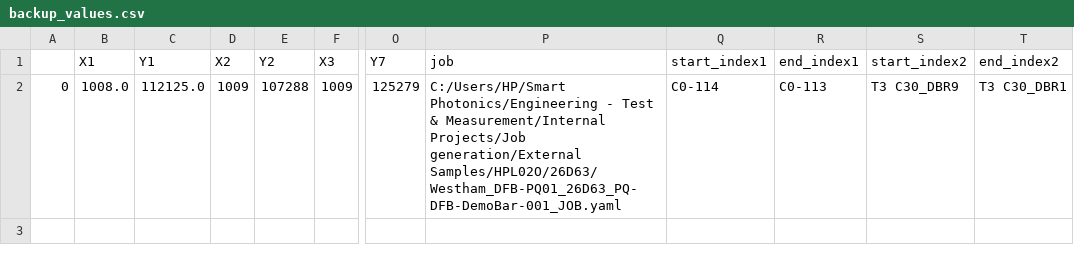
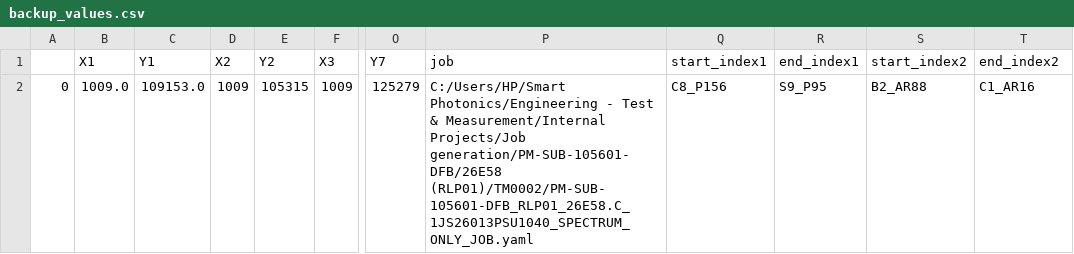
Before and after one commit to marcosase/S200_interface, a CSV file: backup_values.csv, drawn as a sheet; only a part is shown, gaps mark what is left out; the diff names each change by its address in the sheet, - before the commit and + after, or states it on an @@ line.

```diff
--- a/backup_values.csv
+++ b/backup_values.csv
-B2 (X1): 1008.0
+B2 (X1): 1009.0
-C2 (Y1): 112125.0
+C2 (Y1): 109153.0
-E2 (Y2): 107288
+E2 (Y2): 105315
-P2 (job): …Measurement/Internal Projects/Job generation/External Samples/HPL02O/26D63/Westham_DFB-PQ01_26D63_PQ-DFB-DemoBar-001_JOB.yaml
+P2 (job): …Measurement/Internal Projects/Job generation/PM-SUB-105601-DFB/26E58 (RLP01)/TM0002/PM-SUB-105601-DFB_RLP01_26E58.C_1JS26013PSU1040_SPECTRUM_ONLY_JOB.yaml
-Q2 (start_index1): C0-114
+Q2 (start_index1): C8_P156
-R2 (end_index1): C0-113
+R2 (end_index1): S9_P95
-S2 (start_index2): T3 C30_DBR9
+S2 (start_index2): B2_AR88
-T2 (end_index2): T3 C30_DBR1
+T2 (end_index2): C1_AR16
```
Also changed, not shown: 1 other file.
